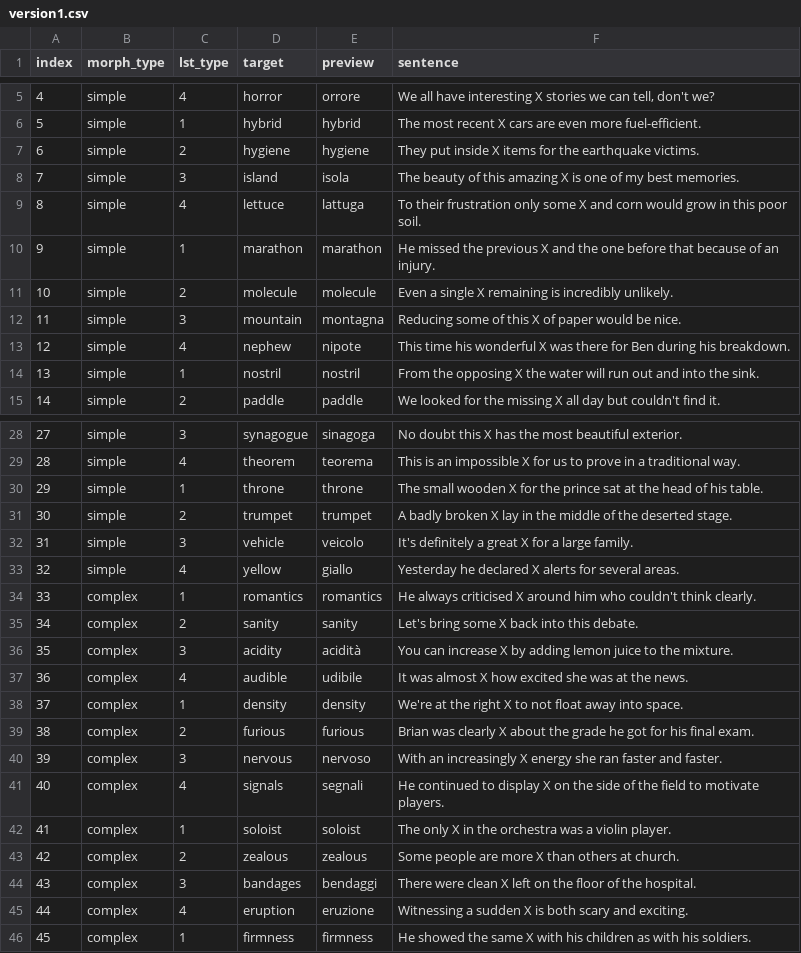
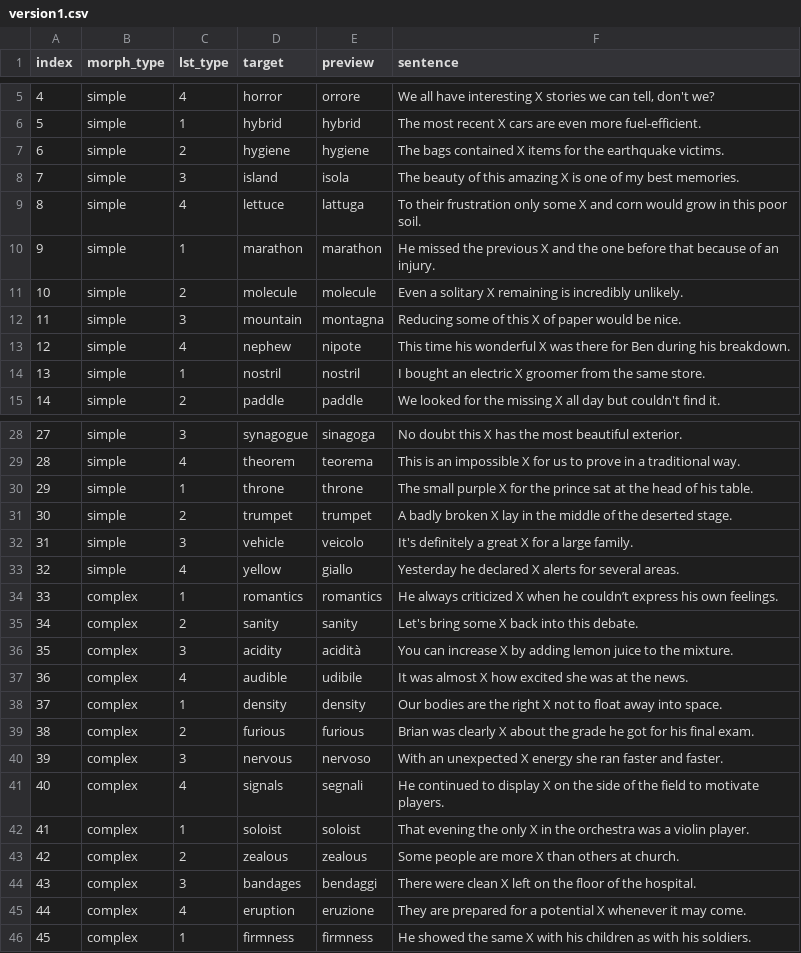
Before and after one commit to aliebeltsissa/bilingualboundary, a CSV file: stimuli/version1.csv, drawn as a sheet; only a part is shown, gaps mark what is left out; the diff covers the shown part only.

```diff
--- a/stimuli/version1.csv
+++ b/stimuli/version1.csv
@@ -6,3 +6,3 @@
 5,simple,1,hybrid,hybrid,The most recent X cars are even more fuel-efficient.
-6,simple,2,hygiene,hygiene,They put inside X items for the earthquake victims.
+6,simple,2,hygiene,hygiene,The bags contained X items for the earthquake victims.
 7,simple,3,island,isola ,The beauty of this amazing X is one of my best memories.
@@ -10,6 +10,6 @@
 9,simple,1,marathon,marathon,He missed the previous X and the one before that because of an injury.
-10,simple,2,molecule,molecule,Even a single X remaining is incredibly unlikely.
+10,simple,2,molecule,molecule,Even a solitary X remaining is incredibly unlikely.
 11,simple,3,mountain,montagna,Reducing some of this X of paper would be nice.
 12,simple,4,nephew,nipote,This time his wonderful X was there for Ben during his breakdown.
-13,simple,1,nostril,nostril,From the opposing X the water will run out and into the sink.
+13,simple,1,nostril,nostril,I bought an electric X groomer from the same store.
 14,simple,2,paddle,paddle,We looked for the missing X all day but couldn't find it.
@@ -29,3 +29,3 @@
 28,simple,4,theorem,teorema,This is an impossible X for us to prove in a traditional way.
-29,simple,1,throne,throne,The small wooden X for the prince sat at the head of his table.
+29,simple,1,throne,throne,The small purple X for the prince sat at the head of his table.
 30,simple,2,trumpet,trumpet,A badly broken X lay in the middle of the deserted stage.
@@ -33,3 +33,3 @@
 32,simple,4,yellow,giallo,Yesterday he declared X alerts for several areas.
-33,complex,1,romantics,romantics,He always criticised X around him who couldn't think clearly.
+33,complex,1,romantics,romantics,He always criticized X when he couldn’t express his own feelings.
 34,complex,2,sanity,sanity,Let's bring some X back into this debate.
@@ -37,10 +37,10 @@
 36,complex,4,audible,udibile,It was almost X how excited she was at the news.
-37,complex,1,density,density,We're at the right X to not float away into space.
+37,complex,1,density,density,Our bodies are the right X not to float away into space.
 38,complex,2,furious,furious,Brian was clearly X about the grade he got for his final exam.
-39,complex,3,nervous,nervoso,With an increasingly X energy she ran faster and faster.
+39,complex,3,nervous,nervoso,With an unexpected X energy she ran faster and faster.
 40,complex,4,signals,segnali,He continued to display X on the side of the field to motivate players.
-41,complex,1,soloist,soloist,The only X in the orchestra was a violin player.
+41,complex,1,soloist,soloist,That evening the only X in the orchestra was a violin player.
 42,complex,2,zealous,zealous,Some people are more X than others at church.
 43,complex,3,bandages,bendaggi,There were clean X left on the floor of the hospital.
-44,complex,4,eruption,eruzione,Witnessing a sudden X is both scary and exciting.
+44,complex,4,eruption,eruzione,They are prepared for a potential X whenever it may come.
 45,complex,1,firmness,firmness,He showed the same X with his children as with his soldiers.
```
Also changed, not shown: 10 edited cells elsewhere in this file, stimuli/filler_sentences.csv, stimuli/full_sentences.csv, 7 other files.
